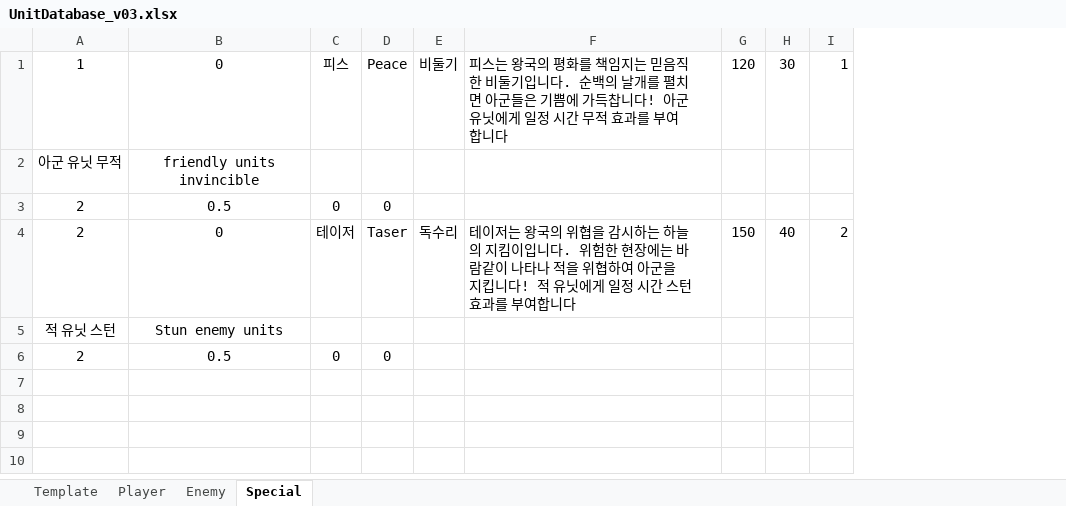
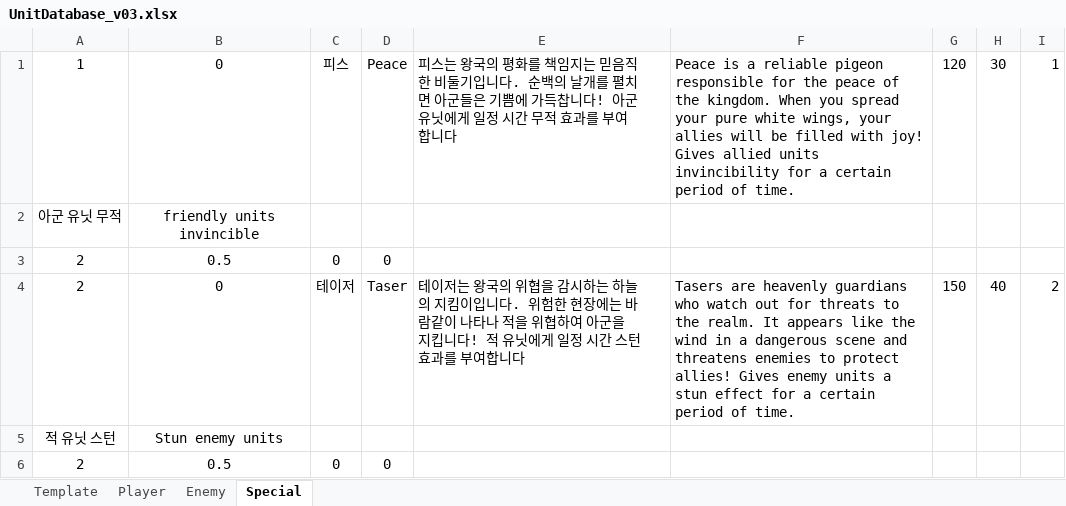
Before and after one commit to mynameisjinhohong/HotSix, an Excel workbook: Plan/GameData/UnitDatabase_v03.xlsx, sheet Special, drawn as a sheet; values as stored, in another font and other column widths than the file's, no borders; removed rows and columns are numbered as before the commit, all else as after; the diff names each change by its address in the sheet, - before the commit and + after, or states it on an @@ line.

Commit message:
Update UnitDatabase_v03.xlsx

```diff
--- a/Plan/GameData/UnitDatabase_v03.xlsx (sheet Special)
+++ b/Plan/GameData/UnitDatabase_v03.xlsx (sheet Special)
-column E, rows 1-4: 비둘기 |  |  | 독수리
+column F, rows 1-4: Peace is a reliable pigeon responsible for the peace of the kingdom. When you spread your pure white wings, your allies will be filled with joy! Gives allied units invincibility for a certain period of time. |  |  | Tasers are heavenly guardians who watch out for threats to the realm. It appears like the wind in a dangerous scene and threatens enemies to protect allies! Gives enemy units a stun effect for a certain period of time.
```
Also changed, not shown: sheet Enemy, sheet Player.
